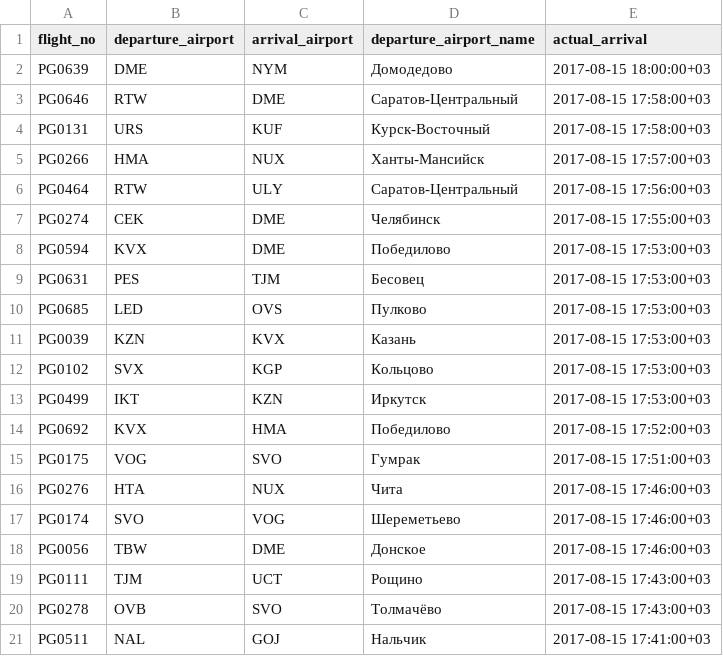
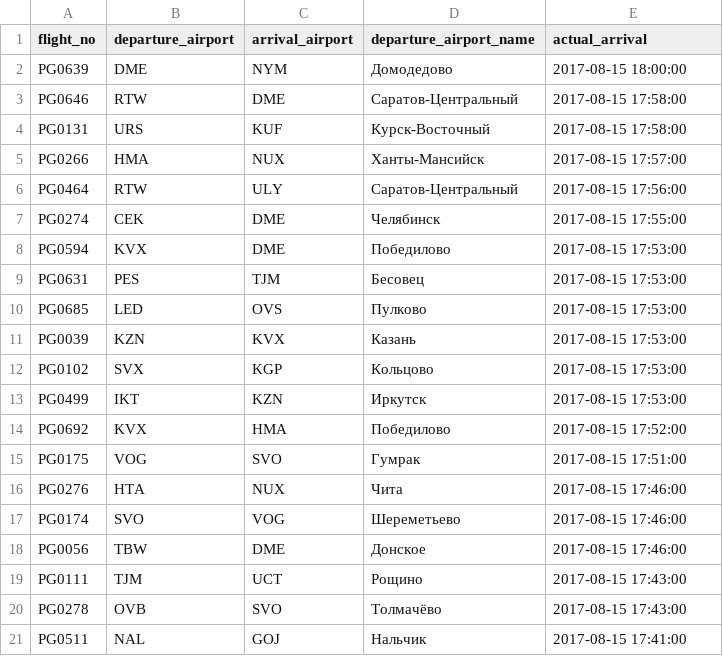
Before and after one commit to BruhSlave/DB_POstgreSQL, a CSV file: pgadmin.csv, drawn as a sheet.

Commit message:
Fix: Fix time zone

```diff
--- a/pgadmin.csv
+++ b/pgadmin.csv
@@ -1,21 +1,21 @@
 "flight_no","departure_airport","arrival_airport","departure_airport_name","actual_arrival"
-"PG0639","DME","NYM","Домодедово","2017-08-15 18:00:00+03"
-"PG0646","RTW","DME","Саратов-Центральный","2017-08-15 17:58:00+03"
-"PG0131","URS","KUF","Курск-Восточный","2017-08-15 17:58:00+03"
-"PG0266","HMA","NUX","Ханты-Мансийск","2017-08-15 17:57:00+03"
-"PG0464","RTW","ULY","Саратов-Центральный","2017-08-15 17:56:00+03"
-"PG0274","CEK","DME","Челябинск","2017-08-15 17:55:00+03"
-"PG0594","KVX","DME","Победилово","2017-08-15 17:53:00+03"
-"PG0631","PES","TJM","Бесовец","2017-08-15 17:53:00+03"
-"PG0685","LED","OVS","Пулково","2017-08-15 17:53:00+03"
-"PG0039","KZN","KVX","Казань","2017-08-15 17:53:00+03"
-"PG0102","SVX","KGP","Кольцово","2017-08-15 17:53:00+03"
-"PG0499","IKT","KZN","Иркутск","2017-08-15 17:53:00+03"
-"PG0692","KVX","HMA","Победилово","2017-08-15 17:52:00+03"
-"PG0175","VOG","SVO","Гумрак","2017-08-15 17:51:00+03"
-"PG0276","HTA","NUX","Чита","2017-08-15 17:46:00+03"
-"PG0174","SVO","VOG","Шереметьево","2017-08-15 17:46:00+03"
-"PG0056","TBW","DME","Донское","2017-08-15 17:46:00+03"
-"PG0111","TJM","UCT","Рощино","2017-08-15 17:43:00+03"
-"PG0278","OVB","SVO","Толмачёво","2017-08-15 17:43:00+03"
-"PG0511","NAL","GOJ","Нальчик","2017-08-15 17:41:00+03"
+"PG0639","DME","NYM","Домодедово","2017-08-15 18:00:00"
+"PG0646","RTW","DME","Саратов-Центральный","2017-08-15 17:58:00"
+"PG0131","URS","KUF","Курск-Восточный","2017-08-15 17:58:00"
+"PG0266","HMA","NUX","Ханты-Мансийск","2017-08-15 17:57:00"
+"PG0464","RTW","ULY","Саратов-Центральный","2017-08-15 17:56:00"
+"PG0274","CEK","DME","Челябинск","2017-08-15 17:55:00"
+"PG0594","KVX","DME","Победилово","2017-08-15 17:53:00"
+"PG0631","PES","TJM","Бесовец","2017-08-15 17:53:00"
+"PG0685","LED","OVS","Пулково","2017-08-15 17:53:00"
+"PG0039","KZN","KVX","Казань","2017-08-15 17:53:00"
+"PG0102","SVX","KGP","Кольцово","2017-08-15 17:53:00"
+"PG0499","IKT","KZN","Иркутск","2017-08-15 17:53:00"
+"PG0692","KVX","HMA","Победилово","2017-08-15 17:52:00"
+"PG0175","VOG","SVO","Гумрак","2017-08-15 17:51:00"
+"PG0276","HTA","NUX","Чита","2017-08-15 17:46:00"
+"PG0174","SVO","VOG","Шереметьево","2017-08-15 17:46:00"
+"PG0056","TBW","DME","Донское","2017-08-15 17:46:00"
+"PG0111","TJM","UCT","Рощино","2017-08-15 17:43:00"
+"PG0278","OVB","SVO","Толмачёво","2017-08-15 17:43:00"
+"PG0511","NAL","GOJ","Нальчик","2017-08-15 17:41:00"
```
